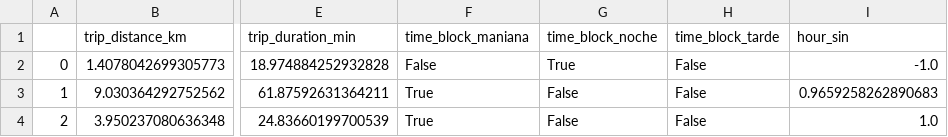
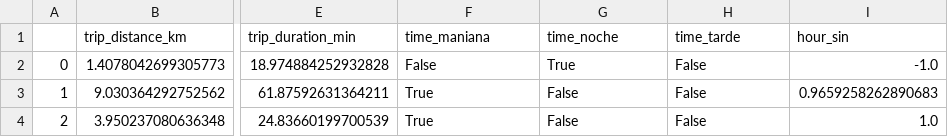
Before and after one commit to gpelo-data/ml-transporte, a CSV file: data/transformed/transport_fe.csv, drawn as a sheet; only a part is shown, gaps mark what is left out; the diff names each change by its address in the sheet, - before the commit and + after, or states it on an @@ line.

```diff
--- a/data/transformed/transport_fe.csv
+++ b/data/transformed/transport_fe.csv
-F1: time_block_maniana
+F1: time_maniana
-G1: time_block_noche
+G1: time_noche
-H1: time_block_tarde
+H1: time_tarde
```
Also changed, not shown: 9 other files.
